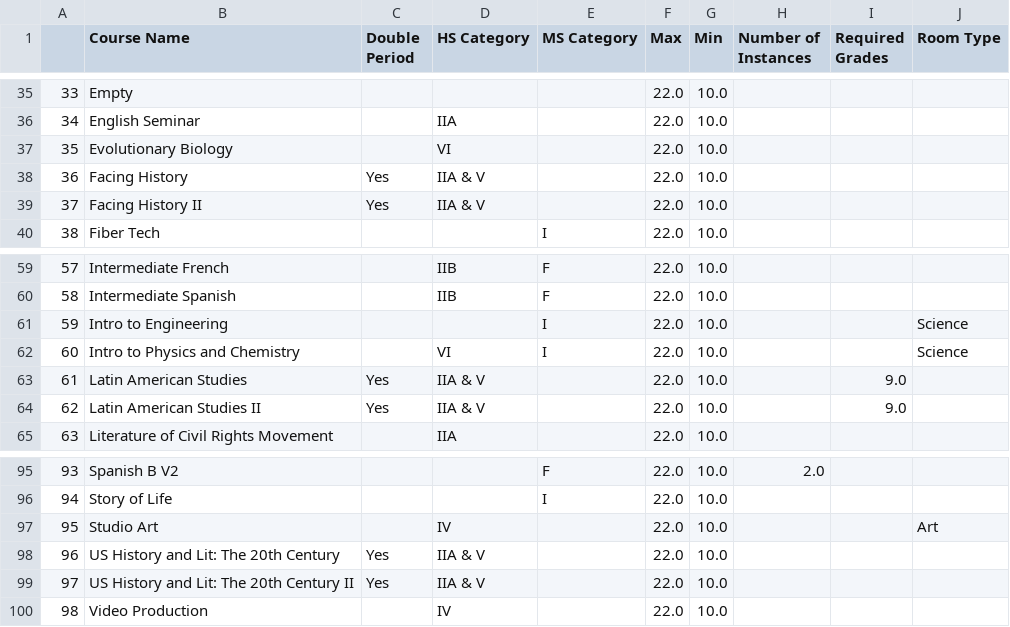
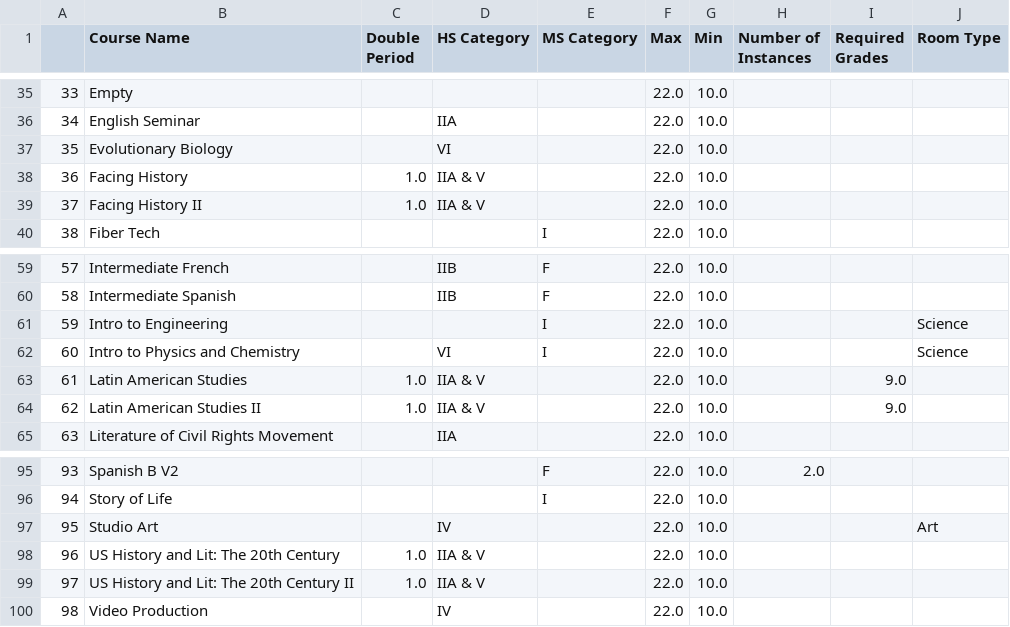
Before and after one commit to dayonenotdaytwo/LACS_Scheduler, a CSV file: Resources/Refactored_Files/LP_Input.csv (was Resources/LP_Input.csv), drawn as a sheet; only a part is shown, gaps mark what is left out; the diff covers the shown part only.

Commit message:
updated double pd indicator and filled teacher template

```diff
--- a/Resources/LP_Input.csv
+++ b/Resources/Refactored_Files/LP_Input.csv
@@ -37,4 +37,4 @@
 35,Evolutionary Biology,,VI,,22.0,10.0,,,
-36,Facing History,Yes,IIA & V,,22.0,10.0,,,
-37,Facing History II,Yes,IIA & V,,22.0,10.0,,,
+36,Facing History,1.0,IIA & V,,22.0,10.0,,,
+37,Facing History II,1.0,IIA & V,,22.0,10.0,,,
 38,Fiber Tech,,,I,22.0,10.0,,,
@@ -62,4 +62,4 @@
 60,Intro to Physics and Chemistry,,VI,I,22.0,10.0,,,Science
-61,Latin American Studies,Yes,IIA & V,,22.0,10.0,,9.0,
-62,Latin American Studies II,Yes,IIA & V,,22.0,10.0,,9.0,
+61,Latin American Studies,1.0,IIA & V,,22.0,10.0,,9.0,
+62,Latin American Studies II,1.0,IIA & V,,22.0,10.0,,9.0,
 63,Literature of Civil Rights Movement,,IIA,,22.0,10.0,,,
@@ -97,4 +97,4 @@
 95,Studio Art,,IV,,22.0,10.0,,,Art
-96,US History and Lit: The 20th Century,Yes,IIA & V,,22.0,10.0,,,
-97,US History and Lit: The 20th Century II,Yes,IIA & V,,22.0,10.0,,,
+96,US History and Lit: The 20th Century,1.0,IIA & V,,22.0,10.0,,,
+97,US History and Lit: The 20th Century II,1.0,IIA & V,,22.0,10.0,,,
 98,Video Production,,IV,,22.0,10.0,,,
```
Also changed, not shown: 14 edited cells elsewhere in this file, 4 other files.
